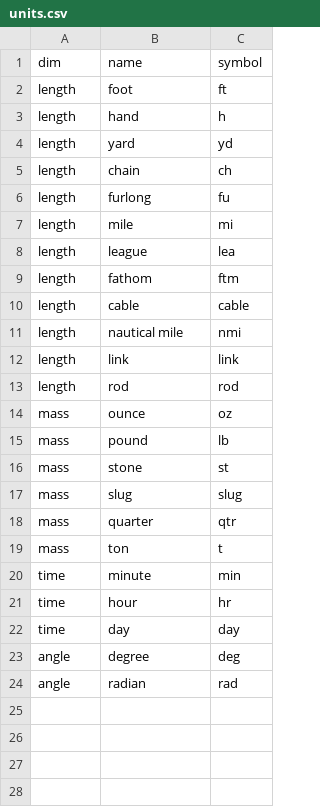
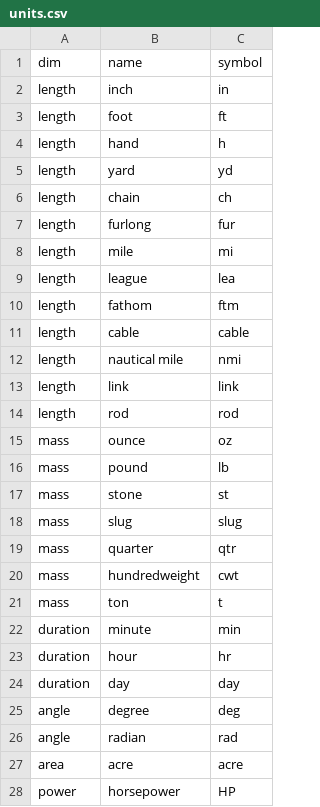
Before and after one commit to massung/calc, a CSV file: res/units.csv, drawn as a sheet.

```diff
--- a/res/units.csv
+++ b/res/units.csv
@@ -1,2 +1,3 @@
 dim,name,symbol
+length,inch,in
 length,foot,ft
@@ -5,3 +6,3 @@ length,yard,yd
 length,chain,ch
-length,furlong,fu
+length,furlong,fur
 length,mile,mi
@@ -18,7 +19,10 @@ mass,slug,slug
 mass,quarter,qtr
+mass,hundredweight,cwt
 mass,ton,t
-time,minute,min
-time,hour,hr
-time,day,day
+duration,minute,min
+duration,hour,hr
+duration,day,day
 angle,degree,deg
 angle,radian,rad
+area,acre,acre
+power,horsepower,HP
```
Also changed, not shown: res/conv.csv, 12 other files.
